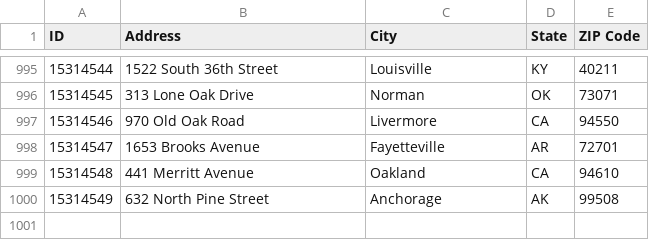
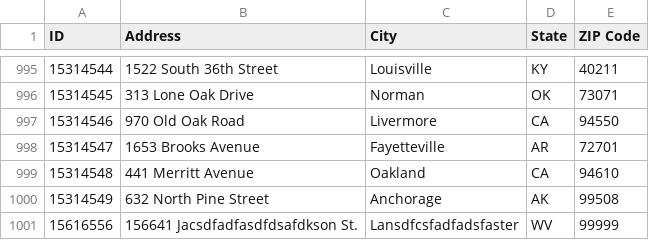
Before and after one commit to AyushDoshi/geocode-adi, a CSV file: AddressSample.csv, drawn as a sheet; only a part is shown, gaps mark what is left out.

```diff
--- a/AddressSample.csv
+++ b/AddressSample.csv
@@ -1000 +1000,2 @@ ID,Address,City,State,ZIP Code
 15314549,632 North Pine Street,Anchorage,AK,99508
+15616556,156641 Jacsdfadfasdfdsafdkson St., Lansdfcsfadfadsfaster, WV, 99999
```
Also changed, not shown: 7 other files.
